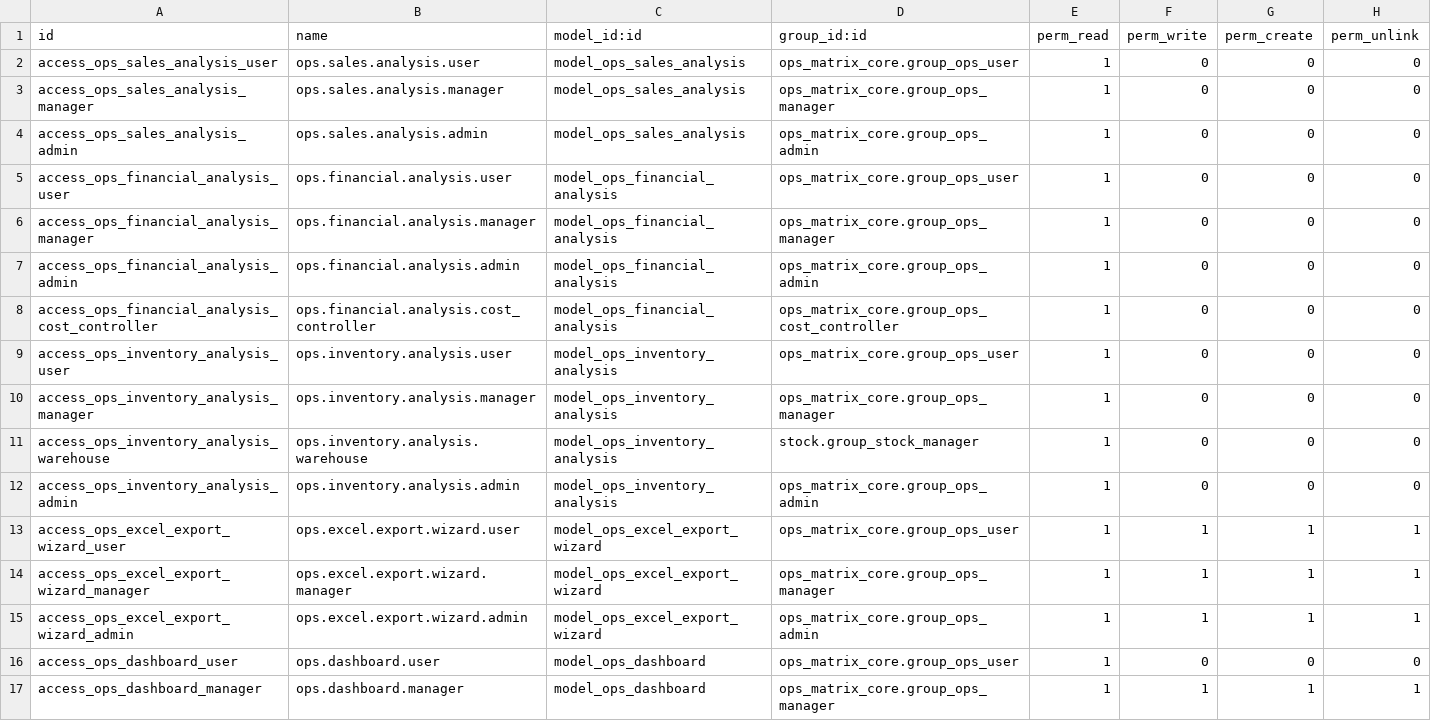
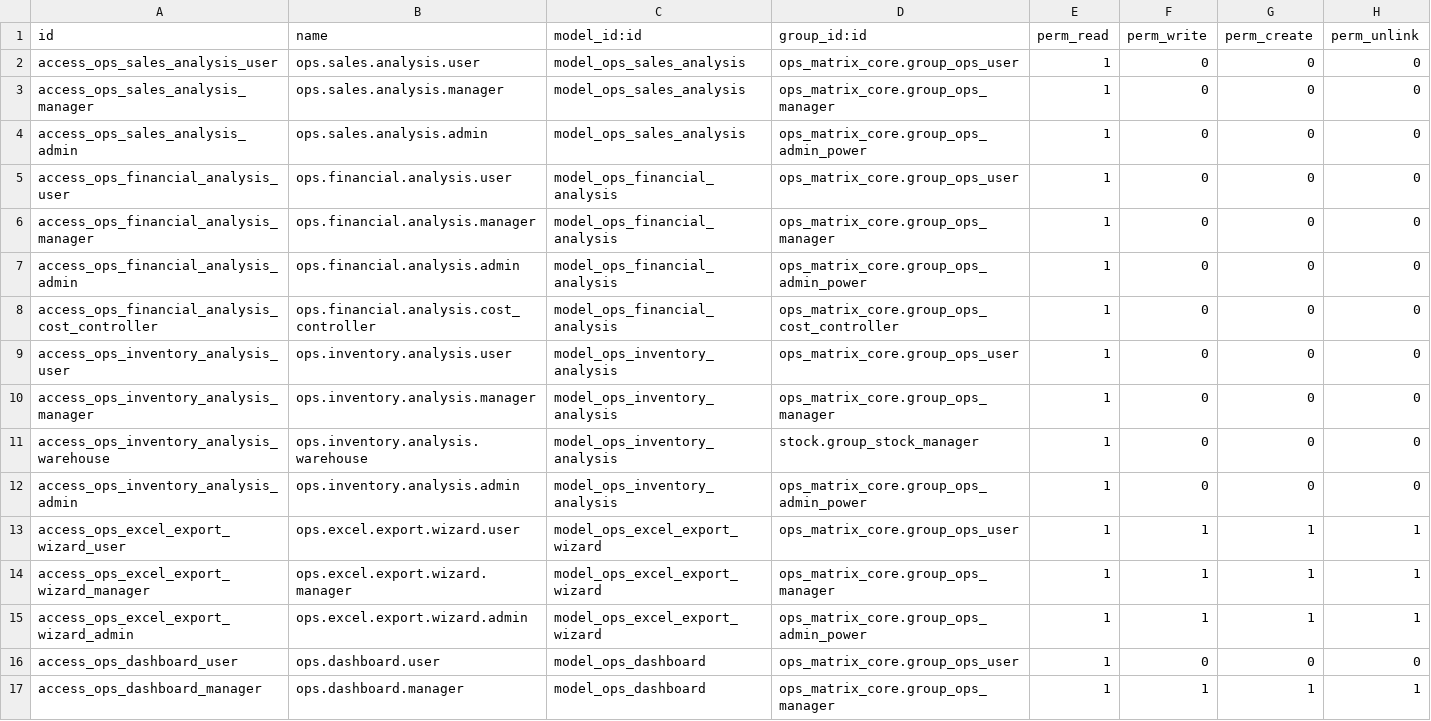
Before and after one commit to MoeZayour/claude_ops, a CSV file: addons/ops_matrix_reporting/security/ir.model.access.csv, drawn as a sheet; only a part is shown; the diff covers the shown part only.

```diff
--- a/addons/ops_matrix_reporting/security/ir.model.access.csv
+++ b/addons/ops_matrix_reporting/security/ir.model.access.csv
@@ -3,6 +3,6 @@ access_ops_sales_analysis_user,ops.sales.analysis.user,model_ops_sales_analysis,
 access_ops_sales_analysis_manager,ops.sales.analysis.manager,model_ops_sales_analysis,ops_matrix_core.group_ops_manager,1,0,0,0
-access_ops_sales_analysis_admin,ops.sales.analysis.admin,model_ops_sales_analysis,ops_matrix_core.group_ops_admin,1,0,0,0
+access_ops_sales_analysis_admin,ops.sales.analysis.admin,model_ops_sales_analysis,ops_matrix_core.group_ops_admin_power,1,0,0,0
 access_ops_financial_analysis_user,ops.financial.analysis.user,model_ops_financial_analysis,ops_matrix_core.group_ops_user,1,0,0,0
 access_ops_financial_analysis_manager,ops.financial.analysis.manager,model_ops_financial_analysis,ops_matrix_core.group_ops_manager,1,0,0,0
-access_ops_financial_analysis_admin,ops.financial.analysis.admin,model_ops_financial_analysis,ops_matrix_core.group_ops_admin,1,0,0,0
+access_ops_financial_analysis_admin,ops.financial.analysis.admin,model_ops_financial_analysis,ops_matrix_core.group_ops_admin_power,1,0,0,0
 access_ops_financial_analysis_cost_controller,ops.financial.analysis.cost_controller,model_ops_financial_analysis,ops_matrix_core.group_ops_cost_controller,1,0,0,0
@@ -11,6 +11,6 @@ access_ops_inventory_analysis_manager,ops.inventory.analysis.manager,model_ops_i
 access_ops_inventory_analysis_warehouse,ops.inventory.analysis.warehouse,model_ops_inventory_analysis,stock.group_stock_manager,1,0,0,0
-access_ops_inventory_analysis_admin,ops.inventory.analysis.admin,model_ops_inventory_analysis,ops_matrix_core.group_ops_admin,1,0,0,0
+access_ops_inventory_analysis_admin,ops.inventory.analysis.admin,model_ops_inventory_analysis,ops_matrix_core.group_ops_admin_power,1,0,0,0
 access_ops_excel_export_wizard_user,ops.excel.export.wizard.user,model_ops_excel_export_wizard,ops_matrix_core.group_ops_user,1,1,1,1
 access_ops_excel_export_wizard_manager,ops.excel.export.wizard.manager,model_ops_excel_export_wizard,ops_matrix_core.group_ops_manager,1,1,1,1
-access_ops_excel_export_wizard_admin,ops.excel.export.wizard.admin,model_ops_excel_export_wizard,ops_matrix_core.group_ops_admin,1,1,1,1
+access_ops_excel_export_wizard_admin,ops.excel.export.wizard.admin,model_ops_excel_export_wizard,ops_matrix_core.group_ops_admin_power,1,1,1,1
 access_ops_dashboard_user,ops.dashboard.user,model_ops_dashboard,ops_matrix_core.group_ops_user,1,0,0,0
```
Also changed, not shown: 6 added rows and 2 edited cells elsewhere in this file, addons/ops_matrix_accounting/security/ir.model.access.csv, addons/ops_matrix_asset_management/security/ir.model.access.csv, 42 other files.
